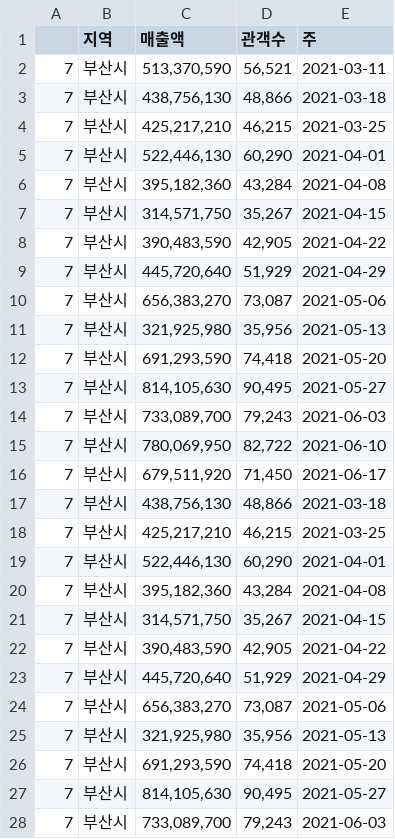
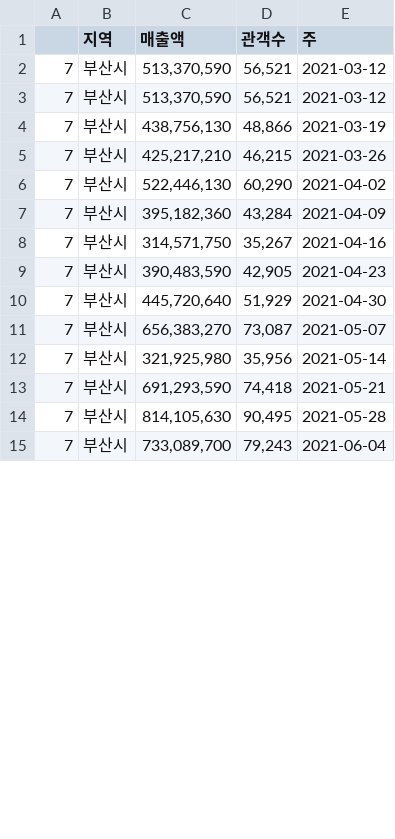
Before and after one commit to vvspearlvvs/MultiCampus_Project, a CSV file: 시각화_Testing/data/2021_03~06부산.csv, drawn as a sheet; only a part is shown; the diff covers the shown part only.

```diff
--- a/시각화_Testing/data/2021_03~06부산.csv
+++ b/시각화_Testing/data/2021_03~06부산.csv
@@ -1,28 +1,15 @@
 ,지역,매출액,관객수,주
-7,부산시,"513,370,590","56,521",2021-03-11
-7,부산시,"438,756,130","48,866",2021-03-18
-7,부산시,"425,217,210","46,215",2021-03-25
-7,부산시,"522,446,130","60,290",2021-04-01
-7,부산시,"395,182,360","43,284",2021-04-08
-7,부산시,"314,571,750","35,267",2021-04-15
-7,부산시,"390,483,590","42,905",2021-04-22
-7,부산시,"445,720,640","51,929",2021-04-29
-7,부산시,"656,383,270","73,087",2021-05-06
-7,부산시,"321,925,980","35,956",2021-05-13
-7,부산시,"691,293,590","74,418",2021-05-20
-7,부산시,"814,105,630","90,495",2021-05-27
-7,부산시,"733,089,700","79,243",2021-06-03
-7,부산시,"780,069,950","82,722",2021-06-10
-7,부산시,"679,511,920","71,450",2021-06-17
-7,부산시,"438,756,130","48,866",2021-03-18
-7,부산시,"425,217,210","46,215",2021-03-25
-7,부산시,"522,446,130","60,290",2021-04-01
-7,부산시,"395,182,360","43,284",2021-04-08
-7,부산시,"314,571,750","35,267",2021-04-15
-7,부산시,"390,483,590","42,905",2021-04-22
-7,부산시,"445,720,640","51,929",2021-04-29
-7,부산시,"656,383,270","73,087",2021-05-06
-7,부산시,"321,925,980","35,956",2021-05-13
-7,부산시,"691,293,590","74,418",2021-05-20
-7,부산시,"814,105,630","90,495",2021-05-27
-7,부산시,"733,089,700","79,243",2021-06-03
+7,부산시,"513,370,590","56,521",2021-03-12
+7,부산시,"513,370,590","56,521",2021-03-12
+7,부산시,"438,756,130","48,866",2021-03-19
+7,부산시,"425,217,210","46,215",2021-03-26
+7,부산시,"522,446,130","60,290",2021-04-02
+7,부산시,"395,182,360","43,284",2021-04-09
+7,부산시,"314,571,750","35,267",2021-04-16
+7,부산시,"390,483,590","42,905",2021-04-23
+7,부산시,"445,720,640","51,929",2021-04-30
+7,부산시,"656,383,270","73,087",2021-05-07
+7,부산시,"321,925,980","35,956",2021-05-14
+7,부산시,"691,293,590","74,418",2021-05-21
+7,부산시,"814,105,630","90,495",2021-05-28
+7,부산시,"733,089,700","79,243",2021-06-04
```
Also changed, not shown: 3 edited cells elsewhere in this file, 1 other file.
